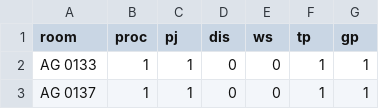
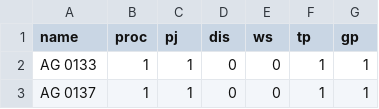
Before and after one commit to UWIT-CTS-Software/bronson_online, a CSV file: html-css-js/campus.csv, drawn as a sheet; only a part is shown.

```diff
--- a/html-css-js/campus.csv
+++ b/html-css-js/campus.csv
@@ -1,2 +1,2 @@
-room,proc,pj,dis,ws,tp,gp
+name,proc,pj,dis,ws,tp,gp
 AG 0133,1,1,0,0,1,1
```
Also changed, not shown: 2 other files.
